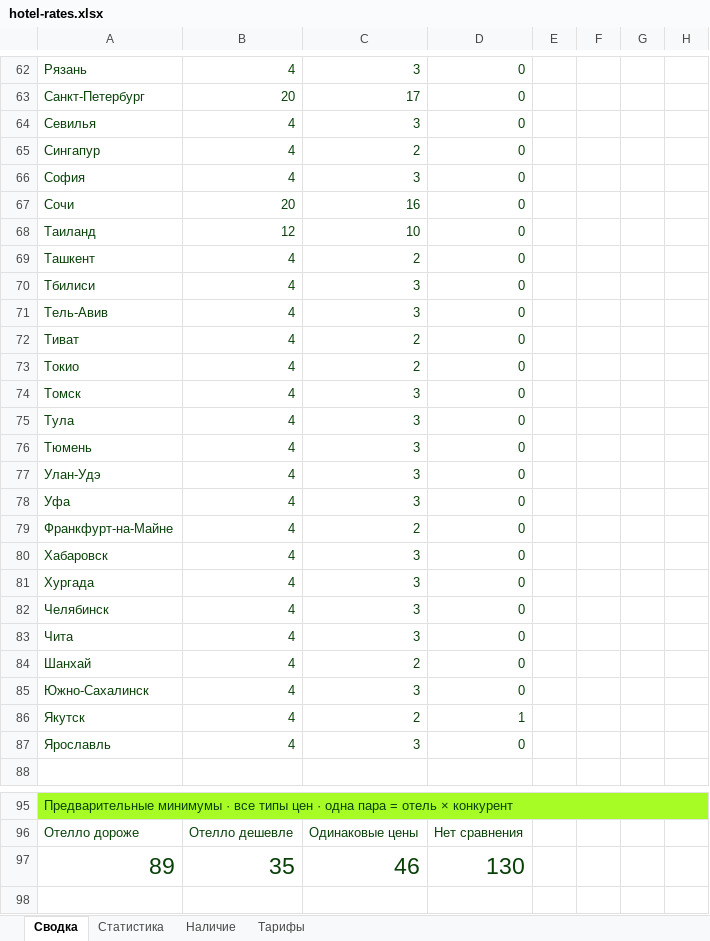
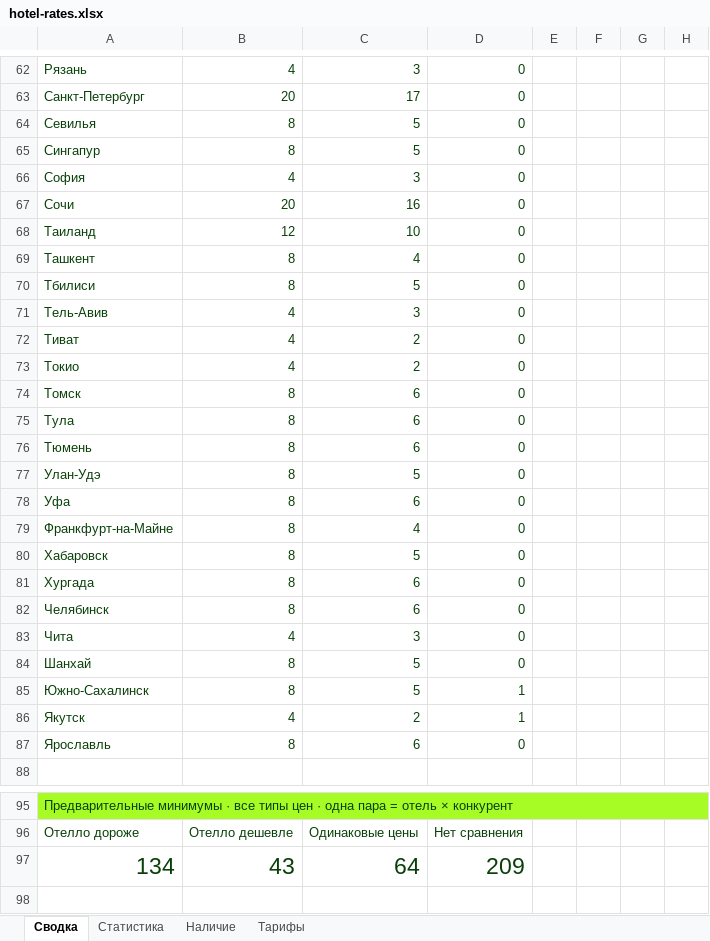
Before and after one commit to aaashtray/hotel-rate-shopper, an Excel workbook: site/hotel-rates.xlsx, sheet Сводка, drawn as a sheet; only a part is shown, gaps mark what is left out; values as stored, in another font and other column widths than the file's, no borders; removed rows and columns are numbered as before the commit, all else as after; the diff covers the shown part only; the diff names each change by its address in the sheet, - before the commit and + after, or states it on an @@ line.

```diff
--- a/site/hotel-rates.xlsx (sheet Сводка)
+++ b/site/hotel-rates.xlsx (sheet Сводка)
-B64:B65: 4
+B64:B65: 8
-C64: 3
+C64: 5
-C65: 2
+C65: 5
-B69:B70: 4
+B69:B70: 8
-C69: 2
+C69: 4
-C70: 3
+C70: 5
-B74:B82: 4
+B74:B82: 8
-C74:C76: 3
+C74:C76: 6
-C77: 3
+C77: 5
-C78: 3
+C78: 6
-C79: 2
+C79: 4
-C80: 3
+C80: 5
-C81:C82: 3
+C81:C82: 6
-B84:B85: 4
+B84:B85: 8
-C84: 2
+C84: 5
-C85: 3
+C85: 5
-D85: 0
+D85: 1
-B87: 4
+B87: 8
-C87: 3
+C87: 6
-row 97: 89 | 35 | 46 | 130
+row 97: 134 | 43 | 64 | 209
```
Also changed, not shown: 80 edited cells elsewhere in this sheet, sheet Тарифы, sheet Наличие, sheet Статистика, formulas that keep their value, 8 other files.
